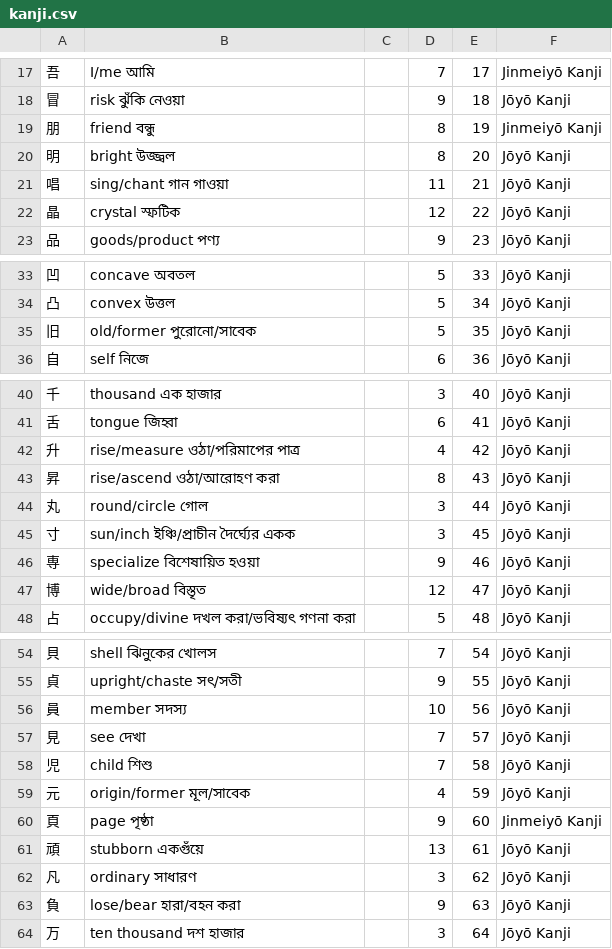
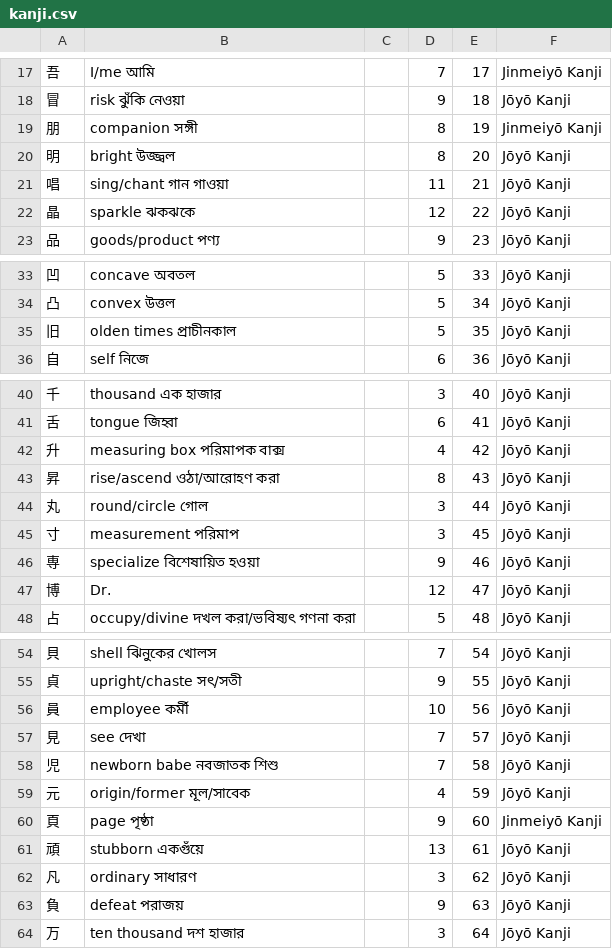
Before and after one commit to emamulazam/kanji, a CSV file: RTK_Kanji/data/kanji.csv, drawn as a sheet; only a part is shown, gaps mark what is left out; the diff covers the shown part only.

Commit message:
023

```diff
--- a/RTK_Kanji/data/kanji.csv
+++ b/RTK_Kanji/data/kanji.csv
@@ -18,6 +18,6 @@
 冒,risk  ঝুঁকি নেওয়া,,9,18,Jōyō Kanji
-朋,friend  বন্ধু,,8,19,Jinmeiyō Kanji
+朋,companion    সঙ্গী,,8,19,Jinmeiyō Kanji
 明,bright  উজ্জ্বল,,8,20,Jōyō Kanji
 唱,sing/chant  গান গাওয়া,,11,21,Jōyō Kanji
-晶,crystal  স্ফটিক,,12,22,Jōyō Kanji
+晶,sparkle    ঝকঝকে,,12,22,Jōyō Kanji
 品,goods/product  পণ্য,,9,23,Jōyō Kanji
@@ -34,3 +34,3 @@
 凸,convex  উত্তল,,5,34,Jōyō Kanji
-旧,old/former  পুরোনো/সাবেক,,5,35,Jōyō Kanji
+旧,olden times    প্রাচীনকাল,,5,35,Jōyō Kanji
 自,self  নিজে,,6,36,Jōyō Kanji
@@ -41,8 +41,8 @@
 舌,tongue  জিহ্বা,,6,41,Jōyō Kanji
-升,rise/measure  ওঠা/পরিমাপের পাত্র,,4,42,Jōyō Kanji
+升,measuring box    পরিমাপক বাক্স,,4,42,Jōyō Kanji
 昇,rise/ascend  ওঠা/আরোহণ করা,,8,43,Jōyō Kanji
 丸,round/circle  গোল,,3,44,Jōyō Kanji
-寸,sun/inch  ইঞ্চি/প্রাচীন দৈর্ঘ্যের একক,,3,45,Jōyō Kanji
+寸,measurement    পরিমাপ,,3,45,Jōyō Kanji
 専,specialize  বিশেষায়িত হওয়া,,9,46,Jōyō Kanji
-博,wide/broad  বিস্তৃত,,12,47,Jōyō Kanji
+博,Dr.,,12,47,Jōyō Kanji
 占,occupy/divine  দখল করা/ভবিষ্যৎ গণনা করা,,5,48,Jōyō Kanji
@@ -55,5 +55,5 @@
 貞,upright/chaste  সৎ/সতী,,9,55,Jōyō Kanji
-員,member  সদস্য,,10,56,Jōyō Kanji
+員,employee    কর্মী,,10,56,Jōyō Kanji
 見,see  দেখা,,7,57,Jōyō Kanji
-児,child  শিশু,,7,58,Jōyō Kanji
+児,newborn babe    নবজাতক শিশু,,7,58,Jōyō Kanji
 元,origin/former  মূল/সাবেক,,4,59,Jōyō Kanji
@@ -62,3 +62,3 @@
 凡,ordinary  সাধারণ,,3,62,Jōyō Kanji
-負,lose/bear  হারা/বহন করা,,9,63,Jōyō Kanji
+負,defeat    পরাজয়,,9,63,Jōyō Kanji
 万,ten thousand  দশ হাজার,,3,64,Jōyō Kanji
```
Also changed, not shown: 5 edited cells elsewhere in this file.
